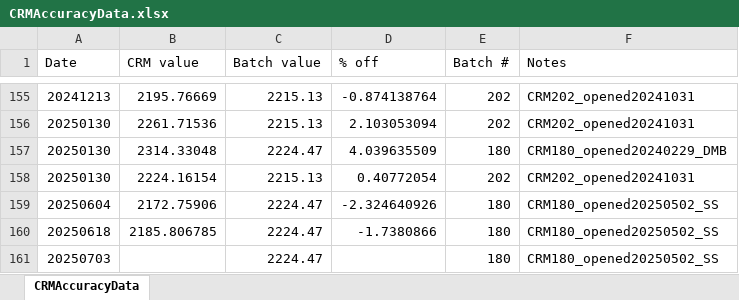
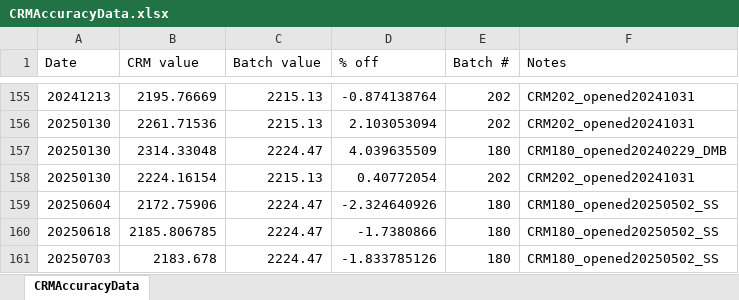
Before and after one commit to Putnam-Lab/Titrator, an Excel workbook: Data/CRMAccuracyData.xlsx, sheet CRMAccuracyData, drawn as a sheet; only a part is shown, gaps mark what is left out; values as stored, in another font and other column widths than the file's, no borders; the diff names each change by its address in the sheet, - before the commit and + after, or states it on an @@ line.

Commit message:
updating titrator data

```diff
--- a/Data/CRMAccuracyData.xlsx (sheet CRMAccuracyData)
+++ b/Data/CRMAccuracyData.xlsx (sheet CRMAccuracyData)
-B161 (CRM value): (empty)
+B161 (CRM value): 2183.678
-D161 (% off): (empty)
+D161 (% off): -1.833785126
```
